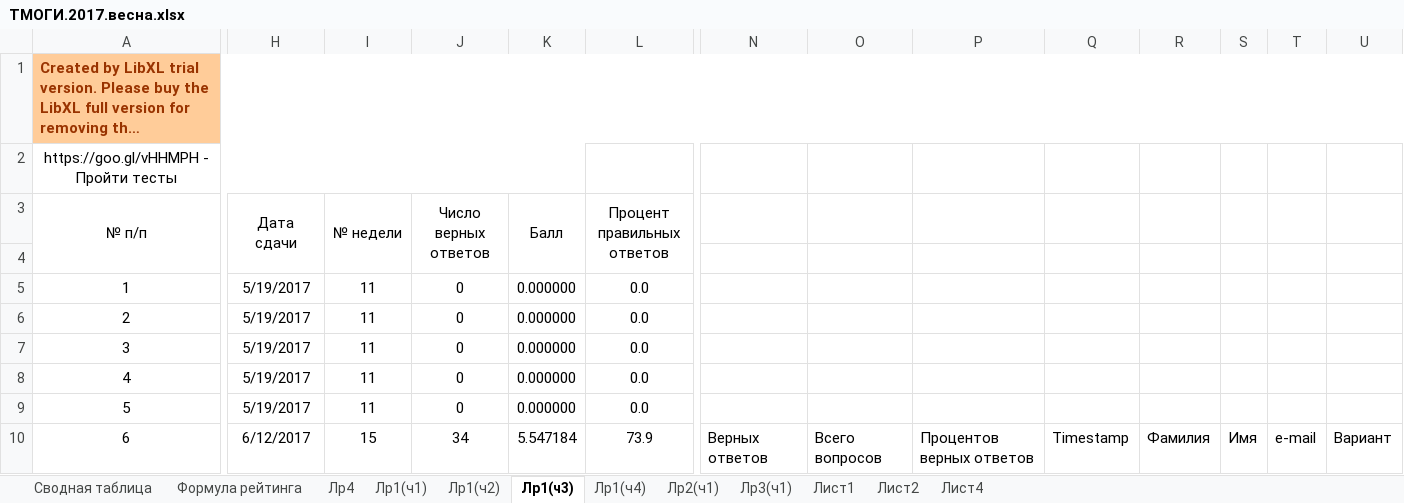
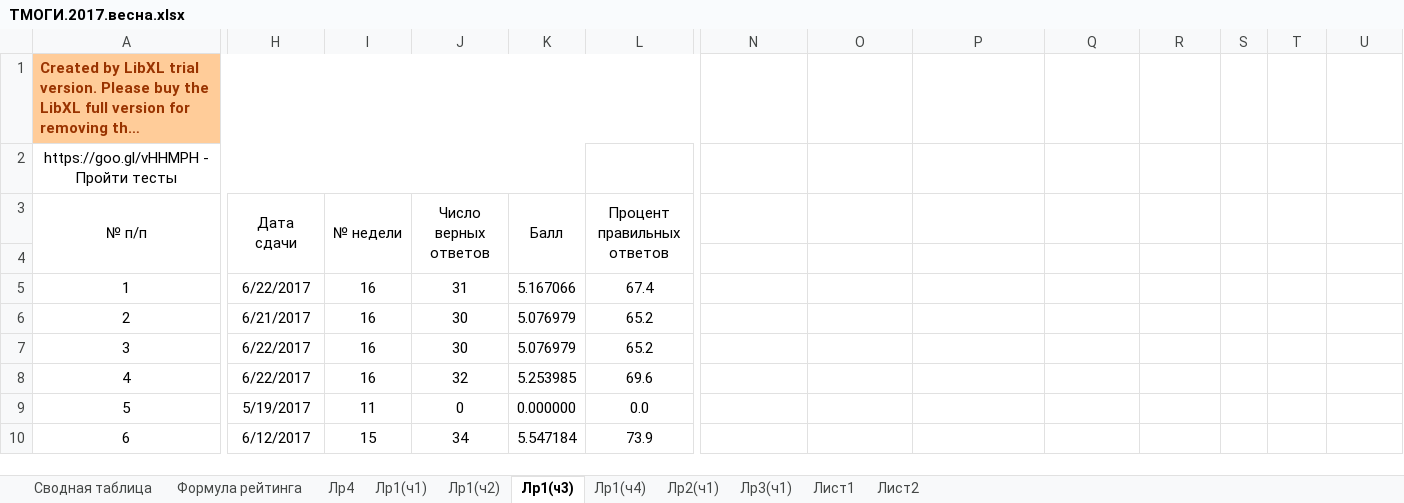
Before and after one commit to b490/rating, an Excel workbook: весна/ТМОГИ.2017.весна.xlsx, sheet Лр1(ч3), drawn as a sheet; only a part is shown, gaps mark what is left out; long unchanged cells end in …; values as stored, in another font and other column widths than the file's, no borders; conditional formats not drawn; the diff covers the shown part only; the diff names each change by its address in the sheet, - before the commit and + after, or states it on an @@ line.

```diff
--- a/весна/ТМОГИ.2017.весна.xlsx (sheet Лр1(ч3))
+++ b/весна/ТМОГИ.2017.весна.xlsx (sheet Лр1(ч3))
@@ sheet tab hidden: Лист4 @@
-A1:U1 merged
+A1:L1 merged
-N1:U1 fill: #FFCC99
+N1:U1 fill: none
-H5 (Дата сдачи): 5/19/2017
+H5 (Дата сдачи): 6/22/2017
-I5:I8 (№ недели): 11
+I5:I8 (№ недели): 16
-J5 (Число верных ответов): 0
+J5 (Число верных ответов): 31
-K5 (Балл): 0.000000
+K5 (Балл): 5.167066
-L5 (Процент правильных ответов): 0.0
+L5 (Процент правильных ответов): 67.4
-H6 (Дата сдачи): 5/19/2017
+H6 (Дата сдачи): 6/21/2017
-J6:J7 (Число верных ответов): 0
+J6:J7 (Число верных ответов): 30
-K6:K7 (Балл): 0.000000
+K6:K7 (Балл): 5.076979
-L6:L7 (Процент правильных ответов): 0.0
+L6:L7 (Процент правильных ответов): 65.2
-H7:H8 (Дата сдачи): 5/19/2017
+H7:H8 (Дата сдачи): 6/22/2017
-J8 (Число верных ответов): 0
+J8 (Число верных ответов): 32
-K8 (Балл): 0.000000
+K8 (Балл): 5.253985
-L8 (Процент правильных ответов): 0.0
+L8 (Процент правильных ответов): 69.6
-N10: Верных ответов
+N10: (empty)
-O10: Всего вопросов
+O10: (empty)
-P10: Процентов верных ответов
+P10: (empty)
-Q10: Timestamp
+Q10: (empty)
-R10: Фамилия
+R10: (empty)
-S10: Имя
+S10: (empty)
-T10: e-mail
+T10: (empty)
-U10: Вариант
+U10: (empty)
```
Also changed, not shown: 208 edited cells and cell formats elsewhere in this sheet, sheet Сводная таблица, sheet Лр1(ч4), sheet Лр2(ч1), sheet Лр1(ч2), sheet Лр1(ч1), sheet Лр3(ч1), 2 more sheets, formulas that keep their value.
